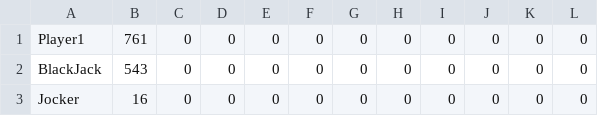
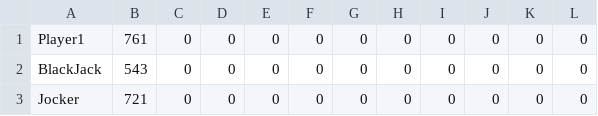
Before and after one commit to madcoderA/greenfoot_avoider_game, a CSV file: src/storage.csv, drawn as a sheet.

```diff
--- a/src/storage.csv
+++ b/src/storage.csv
@@ -2,2 +2,2 @@
 "BlackJack","543","0","0","0","0","0","0","0","0","0","0","","","","",""
-"Jocker","16","0","0","0","0","0","0","0","0","0","0","","","","",""
+"Jocker","721","0","0","0","0","0","0","0","0","0","0","","","","",""
```
Also changed, not shown: 8 other files.
